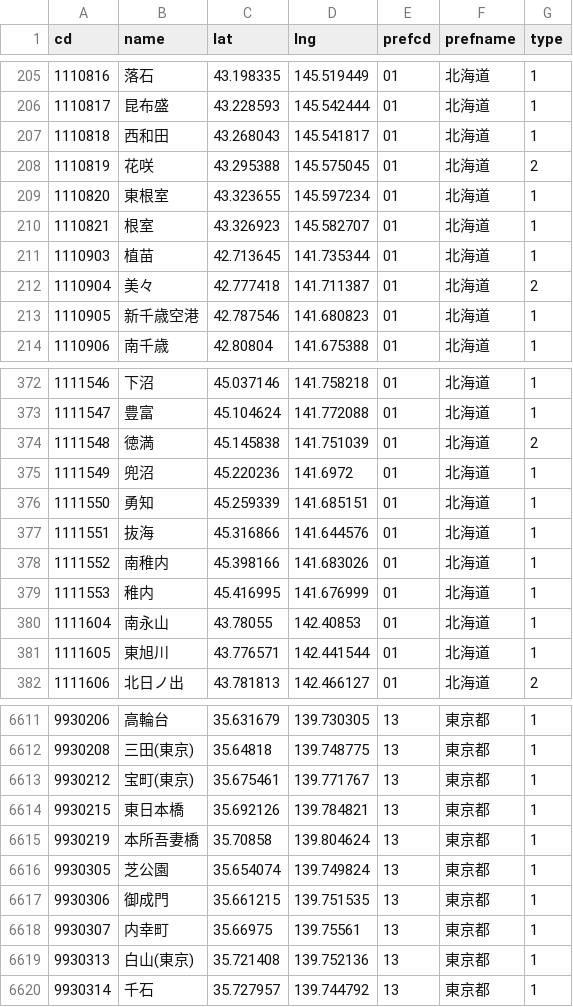
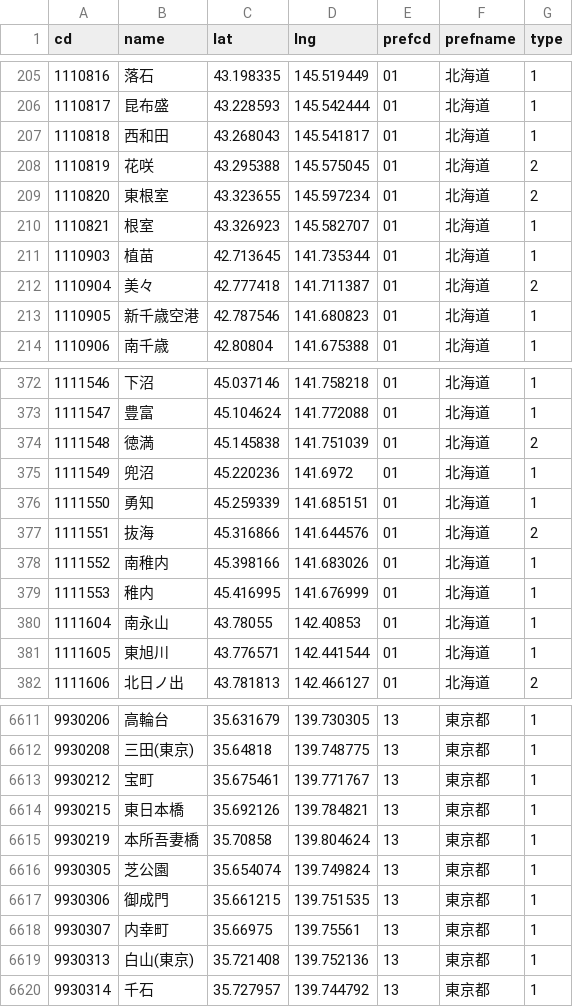
Before and after one commit to 68user/ekimemo-map2, a CSV file: static/map/data/stations.csv, drawn as a sheet; only a part is shown, gaps mark what is left out; the diff covers the shown part only.

```diff
--- a/static/map/data/stations.csv
+++ b/static/map/data/stations.csv
@@ -208,3 +208,3 @@ cd,name,lat,lng,prefcd,prefname,type
 1110819,花咲,43.295388,145.575045,01,北海道,2
-1110820,東根室,43.323655,145.597234,01,北海道,1
+1110820,東根室,43.323655,145.597234,01,北海道,2
 1110821,根室,43.326923,145.582707,01,北海道,1
@@ -376,3 +376,3 @@ cd,name,lat,lng,prefcd,prefname,type
 1111550,勇知,45.259339,141.685151,01,北海道,1
-1111551,抜海,45.316866,141.644576,01,北海道,1
+1111551,抜海,45.316866,141.644576,01,北海道,2
 1111552,南稚内,45.398166,141.683026,01,北海道,1
@@ -6612,3 +6612,3 @@ cd,name,lat,lng,prefcd,prefname,type
 9930208,三田(東京),35.64818,139.748775,13,東京都,1
-9930212,宝町(東京),35.675461,139.771767,13,東京都,1
+9930212,宝町,35.675461,139.771767,13,東京都,1
 9930215,東日本橋,35.692126,139.784821,13,東京都,1
```
Also changed, not shown: 3 added rows and 7 edited cells elsewhere in this file, 2 other files.
